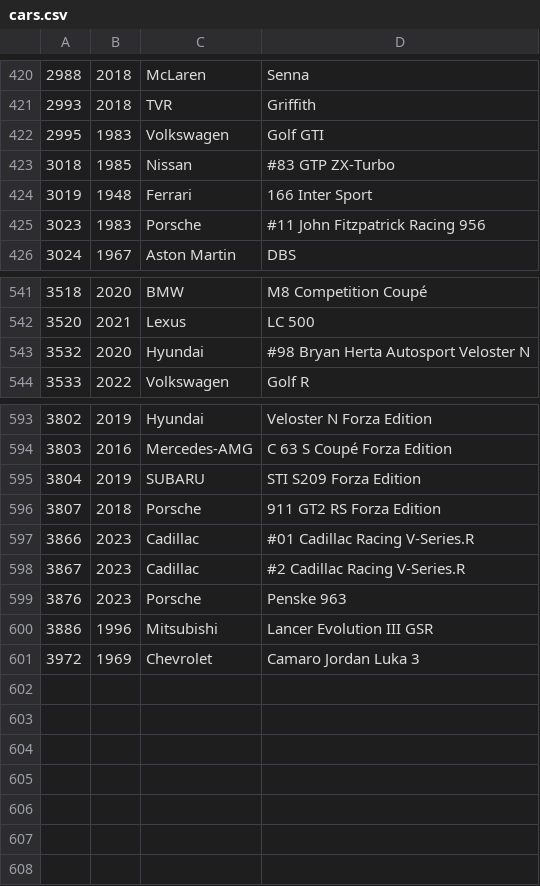
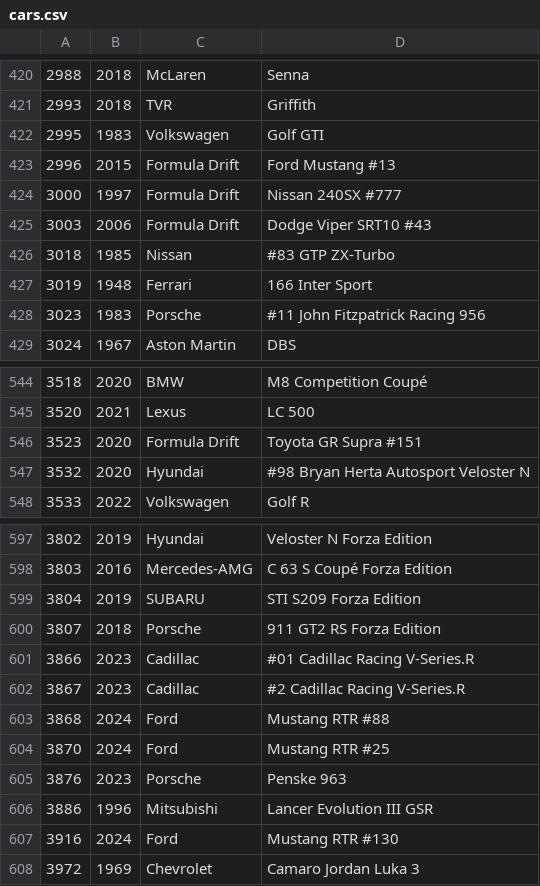
Before and after one commit to ovv/forzatelemetry, a CSV file: models/generate/cars.csv, drawn as a sheet; only a part is shown, gaps mark what is left out; the diff names each change by its address in the sheet, - before the commit and + after, or states it on an @@ line.

```diff
--- a/models/generate/cars.csv
+++ b/models/generate/cars.csv
+row 423: 2996 | 2015 | Formula Drift | Ford Mustang #13
+row 424: 3000 | 1997 | Formula Drift | Nissan 240SX #777
+row 425: 3003 | 2006 | Formula Drift | Dodge Viper SRT10 #43
+row 546: 3523 | 2020 | Formula Drift | Toyota GR Supra #151
+row 603: 3868 | 2024 | Ford | Mustang RTR #88
+row 604: 3870 | 2024 | Ford | Mustang RTR #25
+row 607: 3916 | 2024 | Ford | Mustang RTR #130
```
Also changed, not shown: models/generate/tracks.csv, 3 other files.
